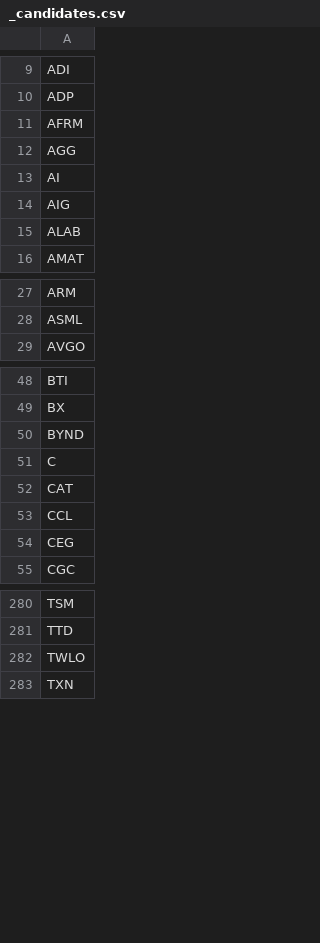
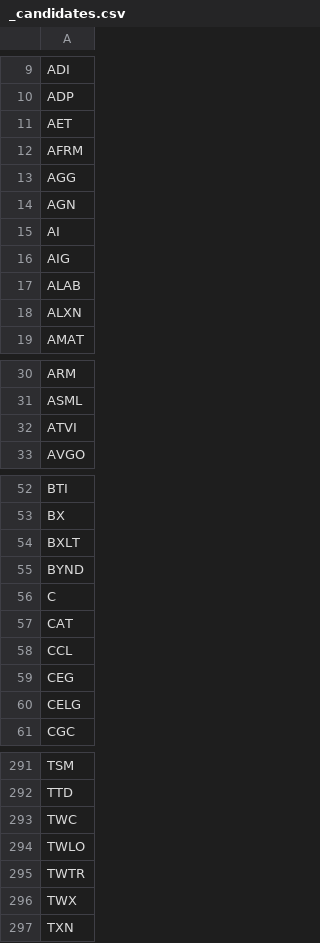
Before and after one commit to robbie993/trade-bots, a CSV file: research/pelosi/fundamentals/_candidates.csv, drawn as a sheet; only a part is shown, gaps mark what is left out; the diff covers the shown part only; the diff names each change by its address in the sheet, - before the commit and + after, or states it on an @@ line.

```diff
--- a/research/pelosi/fundamentals/_candidates.csv
+++ b/research/pelosi/fundamentals/_candidates.csv
+row 11: AET
+row 14: AGN
+row 18: ALXN
+row 32: ATVI
+row 54: BXLT
+row 60: CELG
+row 293: TWC
+row 295: TWTR
+row 296: TWX
```
Also changed, not shown: 11 added rows and 2 removed rows elsewhere in this file, research/pelosi/fundamentals/_top100_monthly_raw.csv, 8 other files.
